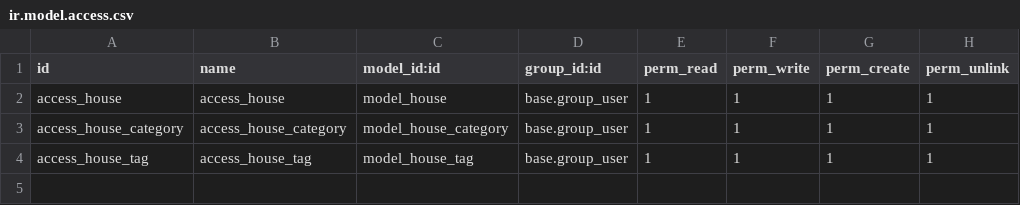
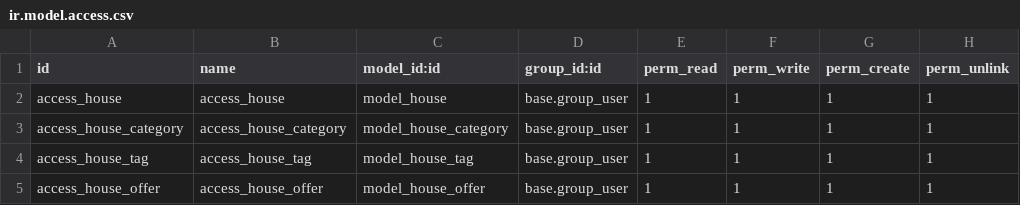
Before and after one commit to Thierry014/henry_local_addon, a CSV file: house/security/ir.model.access.csv, drawn as a sheet; the diff names each change by its address in the sheet, - before the commit and + after, or states it on an @@ line.

Commit message:
set default value to O2M's M2O field via xml

```diff
--- a/house/security/ir.model.access.csv
+++ b/house/security/ir.model.access.csv
+row 5: access_house_offer | access_house_offer | model_house_offer | base.group_user | 1 | 1 | 1 | 1
```
Also changed, not shown: 4 other files.
